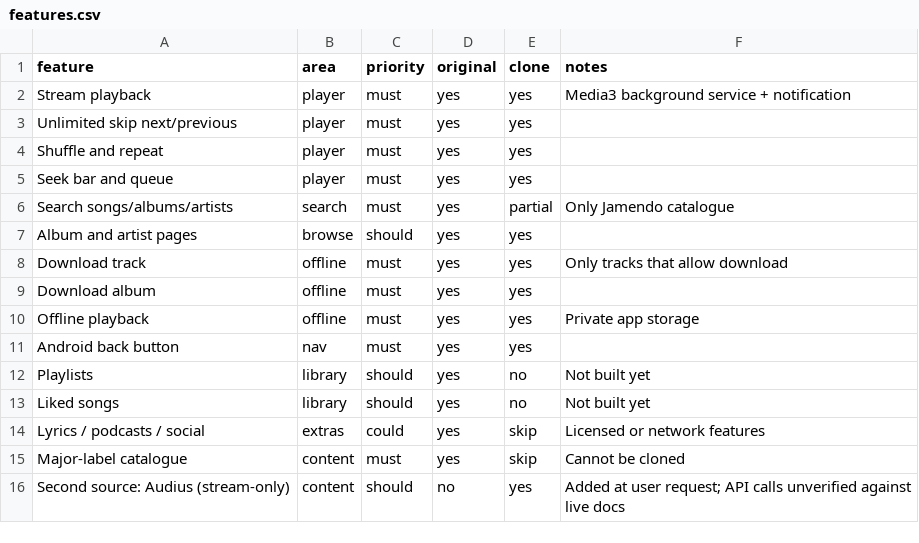
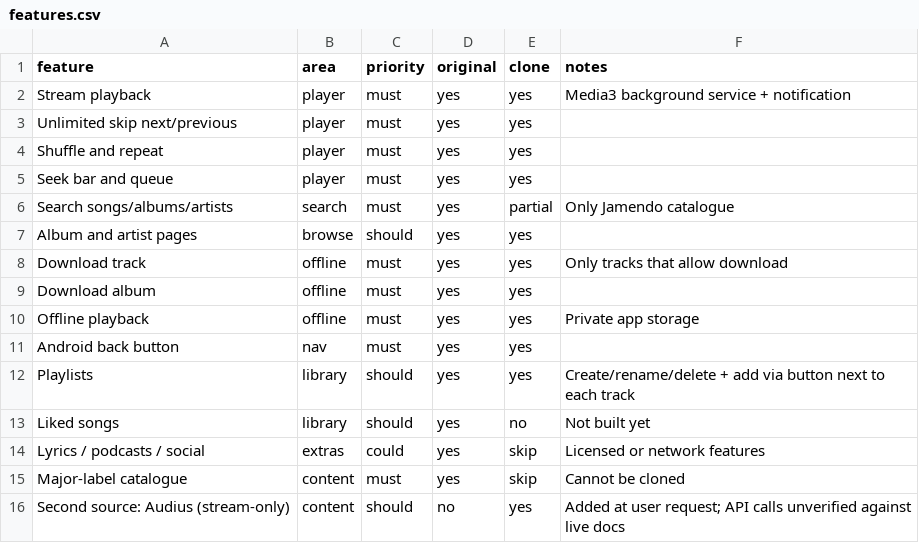
Before and after one commit to maknikosdev/musicfy, a CSV file: replica/features.csv, drawn as a sheet.

```diff
--- a/replica/features.csv
+++ b/replica/features.csv
@@ -11,3 +11,3 @@ Offline playback,offline,must,yes,yes,Private app storage
 Android back button,nav,must,yes,yes,
-Playlists,library,should,yes,no,Not built yet
+Playlists,library,should,yes,yes,Create/rename/delete + add via button next to each track
 Liked songs,library,should,yes,no,Not built yet
```
Also changed, not shown: 12 other files.
